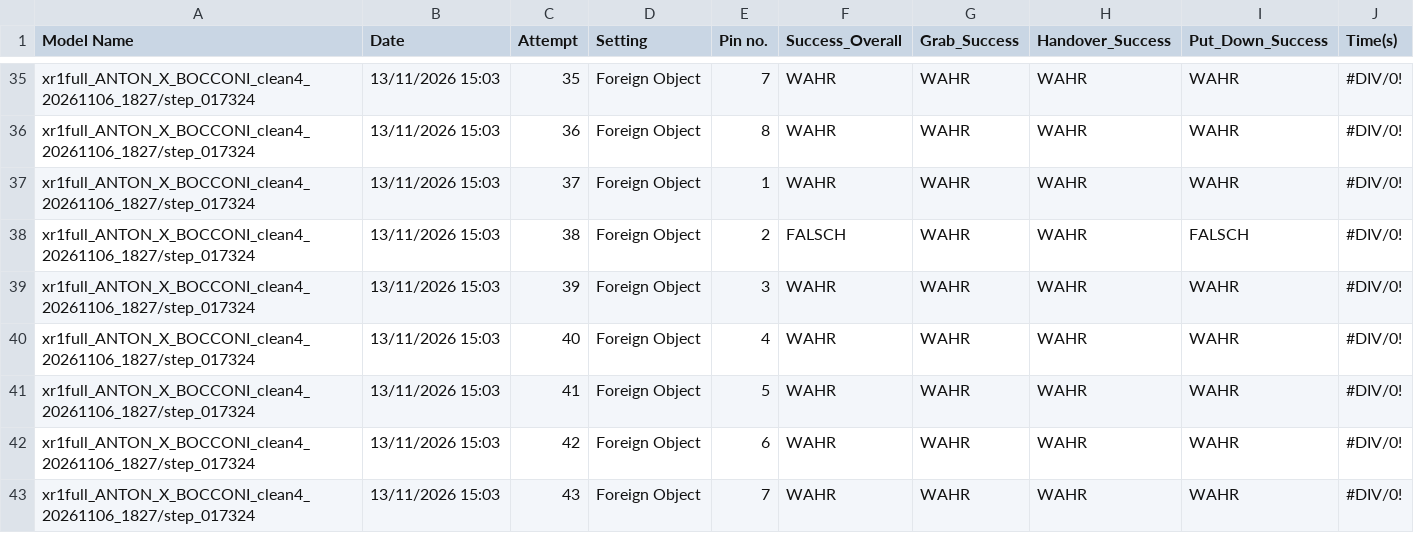
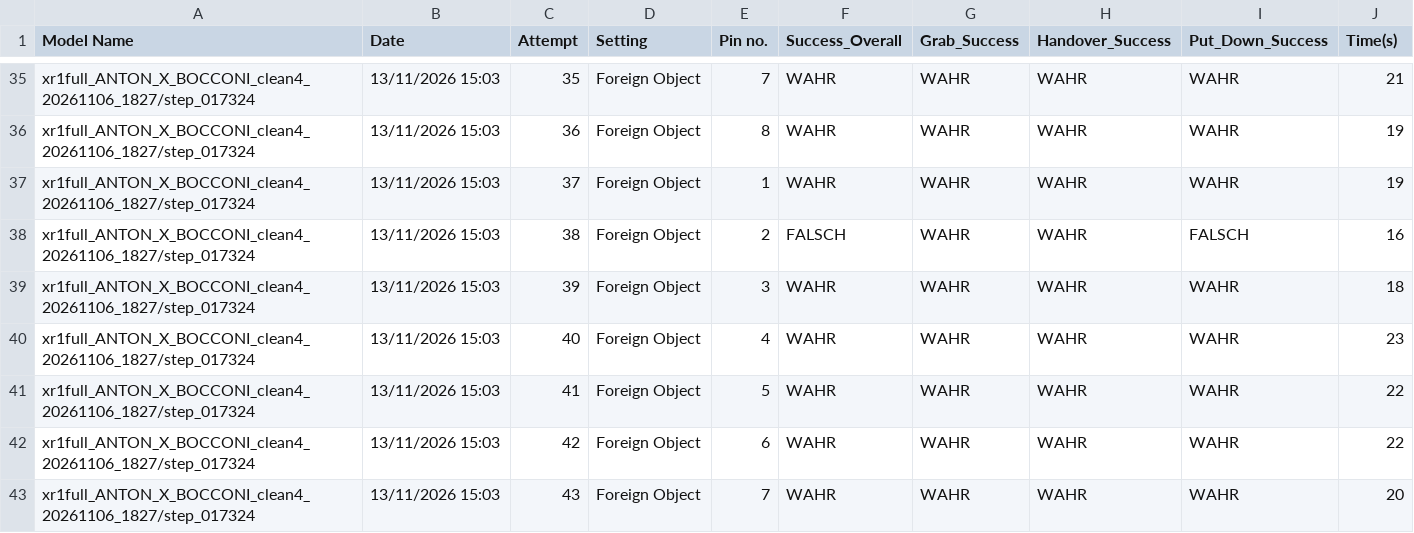
Before and after one commit to LeoFischbach/Pi05_vs_XR1, a CSV file: model_rollout/XR1_eval_robust.csv, drawn as a sheet; only a part is shown, gaps mark what is left out; the diff covers the shown part only; the diff names each change by its address in the sheet, - before the commit and + after, or states it on an @@ line.

```diff
--- a/model_rollout/XR1_eval_robust.csv
+++ b/model_rollout/XR1_eval_robust.csv
-J35 (Time(s)): #DIV/0!
+J35 (Time(s)): 21
-J36:J37 (Time(s)): #DIV/0!
+J36:J37 (Time(s)): 19
-J38 (Time(s)): #DIV/0!
+J38 (Time(s)): 16
-J39 (Time(s)): #DIV/0!
+J39 (Time(s)): 18
-J40 (Time(s)): #DIV/0!
+J40 (Time(s)): 23
-J41:J42 (Time(s)): #DIV/0!
+J41:J42 (Time(s)): 22
-J43 (Time(s)): #DIV/0!
+J43 (Time(s)): 20
```
Also changed, not shown: 108 edited cells elsewhere in this file, 7 other files.
